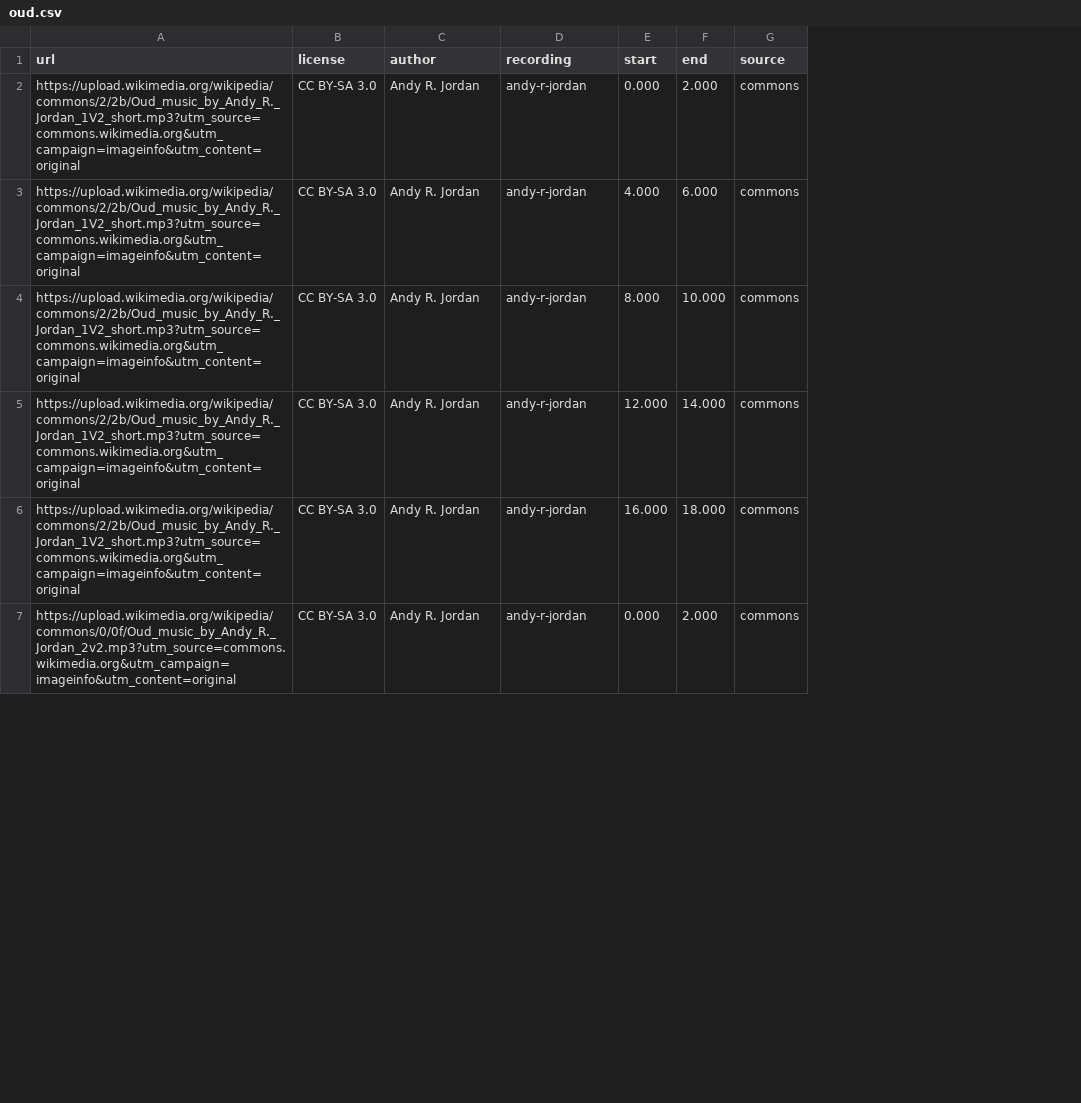
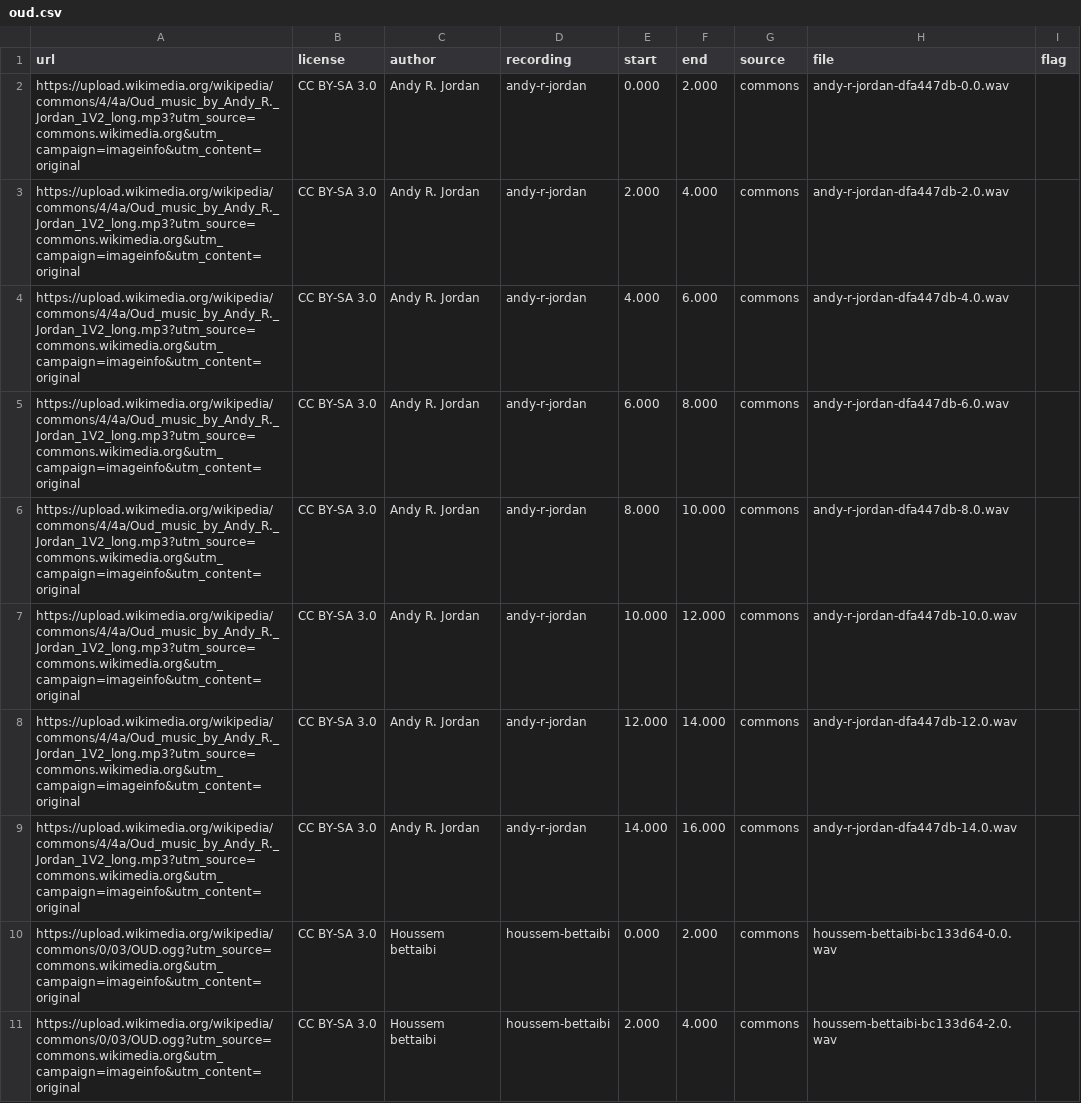
Before and after one commit to SharipovAkhror/living-lyrics, a CSV file: scripts/instrument_id/sources/oud.csv, drawn as a sheet; only a part is shown; addresses are those after the commit; the diff covers the shown part only; the diff names each change by its address in the sheet, - before the commit and + after, or states it on an @@ line.

Commit message:
Record which core instruments cleared the open-license bar.
Oud, duduk, erhu and choir have 15 clips from 3 recordings. The other core classes stay out, with the reason in the source table.

```diff
--- a/scripts/instrument_id/sources/oud.csv
+++ b/scripts/instrument_id/sources/oud.csv
+column H (file), row 2: andy-r-jordan-dfa447db-0.0.wav; row 4: andy-r-jordan-dfa447db-4.0.wav; row 6: andy-r-jordan-dfa447db-8.0.wav; rows 8-10: andy-r-jordan-dfa447db-12.0.wav | andy-r-jordan-dfa447db-14.0.wav | houssem-bettaibi-bc133d64-0.0.wav
+column I (flag), empty
-A2 (url): https://upload.wikimedia.org/wikipedia/commons/2/2b/Oud_music_by_Andy_R._Jordan_1V2_short.mp3?utm_source=commons.wikimedia.org&utm_campaign=imageinfo&utm_content=original
+A2 (url): https://upload.wikimedia.org/wikipedia/commons/4/4a/Oud_music_by_Andy_R._Jordan_1V2_long.mp3?utm_source=commons.wikimedia.org&utm_campaign=imageinfo&utm_content=original
+row 3: https://upload.wikimedia.org/wikipedia/commons/4/4a/Oud_music_by_Andy_R._Jordan_1V2_long.mp3?utm_source=commons.wikimedia.org&utm_campaign=imageinfo&utm_content=original | CC BY-SA 3.0 | Andy R. Jordan | andy-r-jordan | 2.000 | 4.000 | commons | andy-r-jordan-dfa447db-2.0.wav
-A4 (url): https://upload.wikimedia.org/wikipedia/commons/2/2b/Oud_music_by_Andy_R._Jordan_1V2_short.mp3?utm_source=commons.wikimedia.org&utm_campaign=imageinfo&utm_content=original
+A4 (url): https://upload.wikimedia.org/wikipedia/commons/4/4a/Oud_music_by_Andy_R._Jordan_1V2_long.mp3?utm_source=commons.wikimedia.org&utm_campaign=imageinfo&utm_content=original
+row 5: https://upload.wikimedia.org/wikipedia/commons/4/4a/Oud_music_by_Andy_R._Jordan_1V2_long.mp3?utm_source=commons.wikimedia.org&utm_campaign=imageinfo&utm_content=original | CC BY-SA 3.0 | Andy R. Jordan | andy-r-jordan | 6.000 | 8.000 | commons | andy-r-jordan-dfa447db-6.0.wav
-A6 (url): https://upload.wikimedia.org/wikipedia/commons/2/2b/Oud_music_by_Andy_R._Jordan_1V2_short.mp3?utm_source=commons.wikimedia.org&utm_campaign=imageinfo&utm_content=original
+A6 (url): https://upload.wikimedia.org/wikipedia/commons/4/4a/Oud_music_by_Andy_R._Jordan_1V2_long.mp3?utm_source=commons.wikimedia.org&utm_campaign=imageinfo&utm_content=original
+row 7: https://upload.wikimedia.org/wikipedia/commons/4/4a/Oud_music_by_Andy_R._Jordan_1V2_long.mp3?utm_source=commons.wikimedia.org&utm_campaign=imageinfo&utm_content=original | CC BY-SA 3.0 | Andy R. Jordan | andy-r-jordan | 10.000 | 12.000 | commons | andy-r-jordan-dfa447db-10.0.wav
-A8:A9 (url): https://upload.wikimedia.org/wikipedia/commons/2/2b/Oud_music_by_Andy_R._Jordan_1V2_short.mp3?utm_source=commons.wikimedia.org&utm_campaign=imageinfo&utm_content=original
+A8:A9 (url): https://upload.wikimedia.org/wikipedia/commons/4/4a/Oud_music_by_Andy_R._Jordan_1V2_long.mp3?utm_source=commons.wikimedia.org&utm_campaign=imageinfo&utm_content=original
-E9 (start): 16.000
+E9 (start): 14.000
-F9 (end): 18.000
+F9 (end): 16.000
-A10 (url): https://upload.wikimedia.org/wikipedia/commons/0/0f/Oud_music_by_Andy_R._Jordan_2v2.mp3?utm_source=commons.wikimedia.org&utm_campaign=imageinfo&utm_content=original
+A10 (url): https://upload.wikimedia.org/wikipedia/commons/0/03/OUD.ogg?utm_source=commons.wikimedia.org&utm_campaign=imageinfo&utm_content=original
-C10 (author): Andy R. Jordan
+C10 (author): Houssem bettaibi
-D10 (recording): andy-r-jordan
+D10 (recording): houssem-bettaibi
+row 11: https://upload.wikimedia.org/wikipedia/commons/0/03/OUD.ogg?utm_source=commons.wikimedia.org&utm_campaign=imageinfo&utm_content=original | CC BY-SA 3.0 | Houssem bettaibi | houssem-bettaibi | 2.000 | 4.000 | commons | houssem-bettaibi-bc133d64-2.0.wav
```
Also changed, not shown: 4 added rows, 1 removed row and 11 edited cells elsewhere in this file, scripts/instrument_id/sources/darbuka.csv, scripts/instrument_id/sources/duduk.csv, 13 other files.
